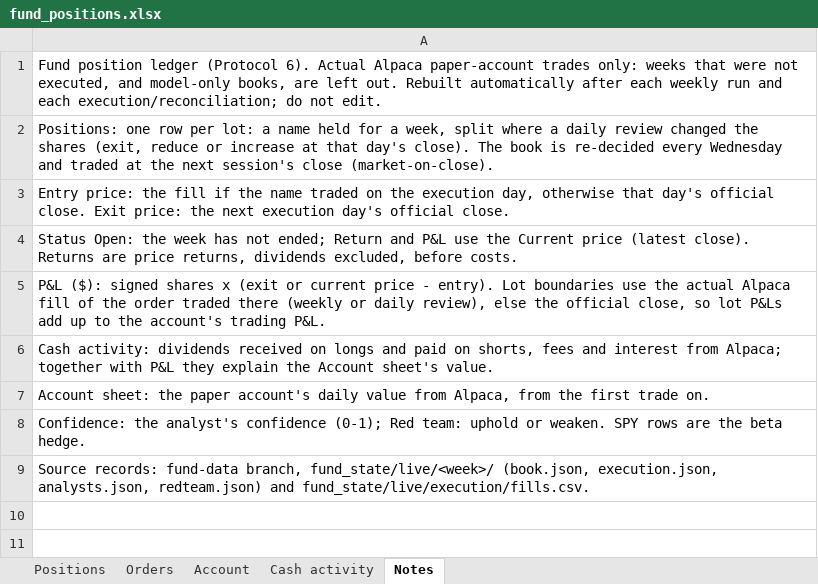
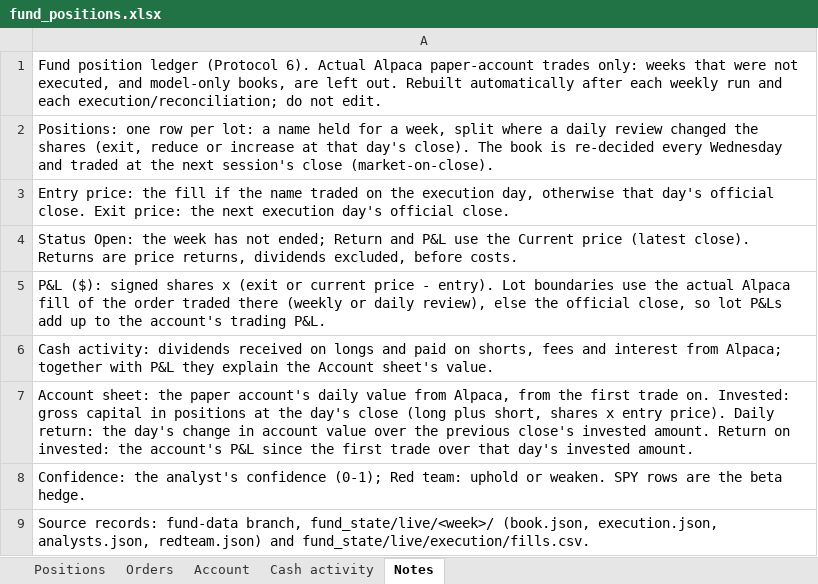
Before and after one commit to andreaskoul/test_trading_agent, an Excel workbook: fund_state/live/ledger/fund_positions.xlsx, sheet Notes, drawn as a sheet; values as stored, in another font and other column widths than the file's, no borders; the diff names each change by its address in the sheet, - before the commit and + after, or states it on an @@ line.

```diff
--- a/fund_state/live/ledger/fund_positions.xlsx (sheet Notes)
+++ b/fund_state/live/ledger/fund_positions.xlsx (sheet Notes)
-A7: …trade on.
+A7: …trade on. Invested: gross capital in positions at the day's close (long plus short, shares x entry price). Daily return: the day's change in account value over the previous close's invested amount. Return on invested: the account's P&L since the first trade over that day's invested amount.
```
Also changed, not shown: sheet Positions, sheet Account, sheet Cash activity, 5 other files.
